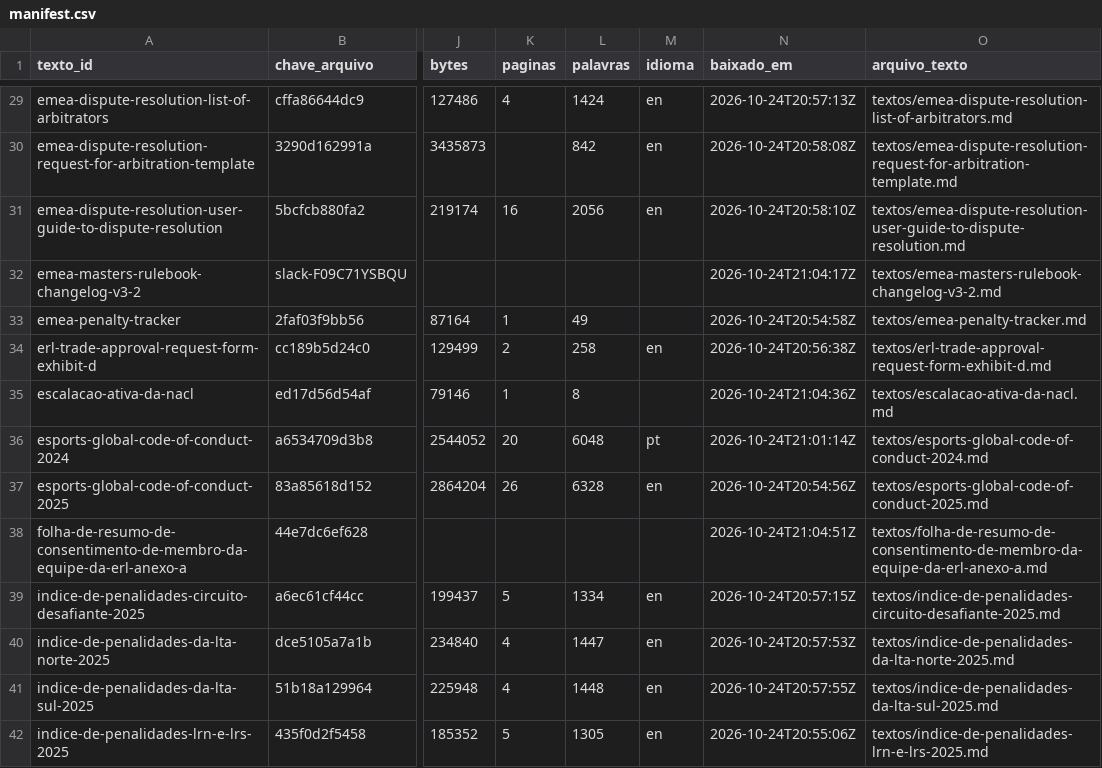
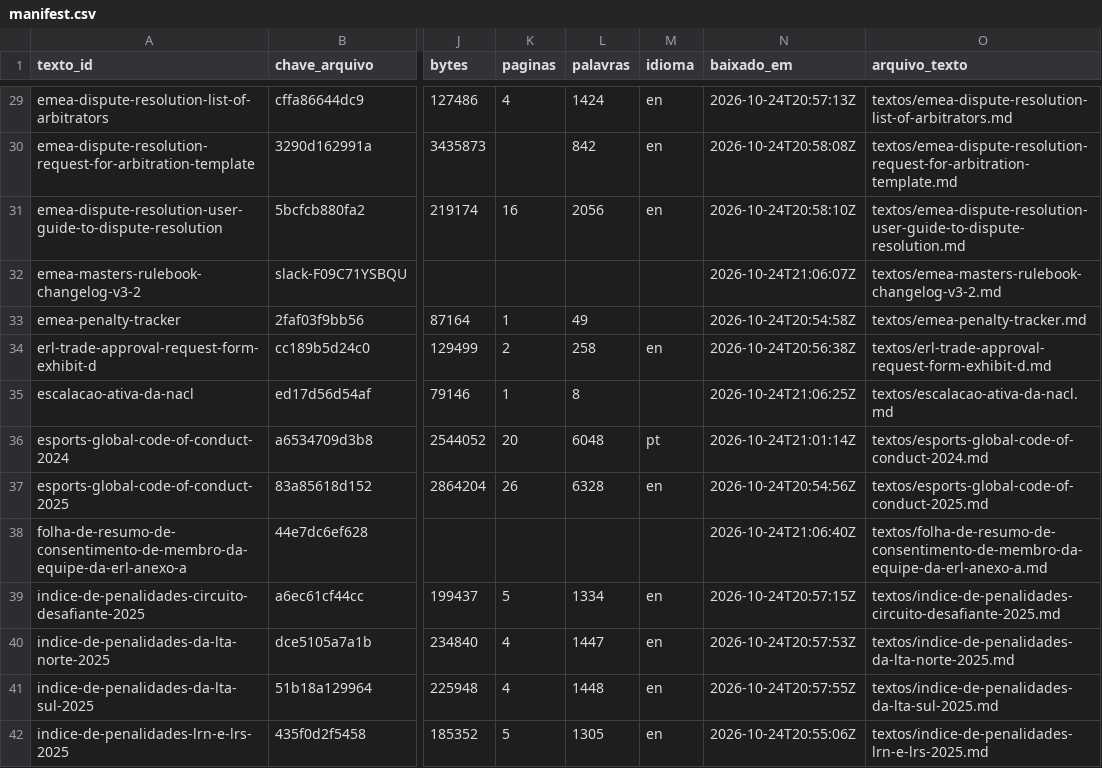
Before and after one commit to vitoriaveig/riot-esports-regras, a CSV file: manifest.csv, drawn as a sheet; only a part is shown, gaps mark what is left out; the diff covers the shown part only; the diff names each change by its address in the sheet, - before the commit and + after, or states it on an @@ line.

```diff
--- a/manifest.csv
+++ b/manifest.csv
-N32 (baixado_em): 2026-10-24T21:04:17Z
+N32 (baixado_em): 2026-10-24T21:06:07Z
-N35 (baixado_em): 2026-10-24T21:04:36Z
+N35 (baixado_em): 2026-10-24T21:06:25Z
-N38 (baixado_em): 2026-10-24T21:04:51Z
+N38 (baixado_em): 2026-10-24T21:06:40Z
```
Also changed, not shown: 20 edited cells elsewhere in this file, 7 other files.
